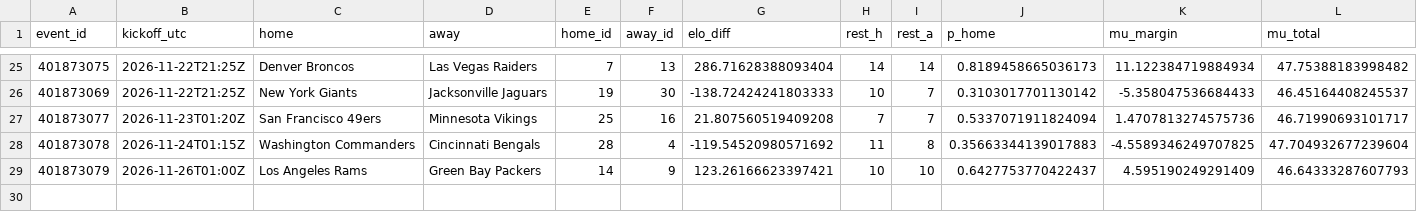
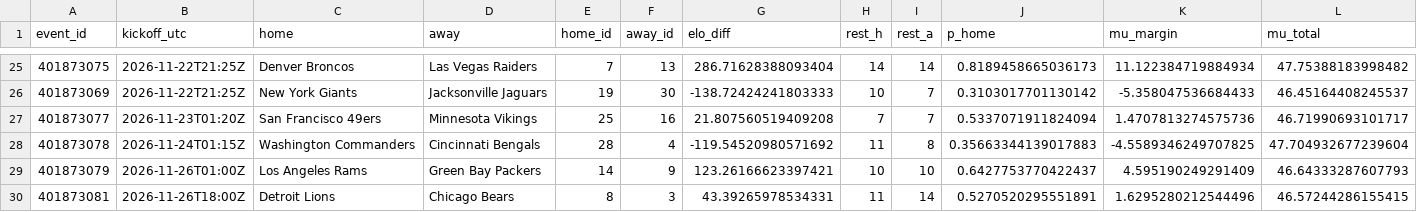
Before and after one commit to gabrielreyesu/mocha-picks, a CSV file: predictions/nfl_registry.csv, drawn as a sheet; only a part is shown, gaps mark what is left out; rows hold the shown columns only; the diff names each change by its address in the sheet, - before the commit and + after, or states it on an @@ line.

```diff
--- a/predictions/nfl_registry.csv
+++ b/predictions/nfl_registry.csv
+row 30: 401873081 | 2026-11-26T18:00Z | Detroit Lions | Chicago Bears | 8 | 3 | 43.39265978534331 | 11 | 14 | 0.5270520295551891 | 1.6295280212544496 | 46.57244286155415
```
Also changed, not shown: predictions/nba_evaluation.csv, predictions/nba_kalshi_edges.csv, 11 other files.
